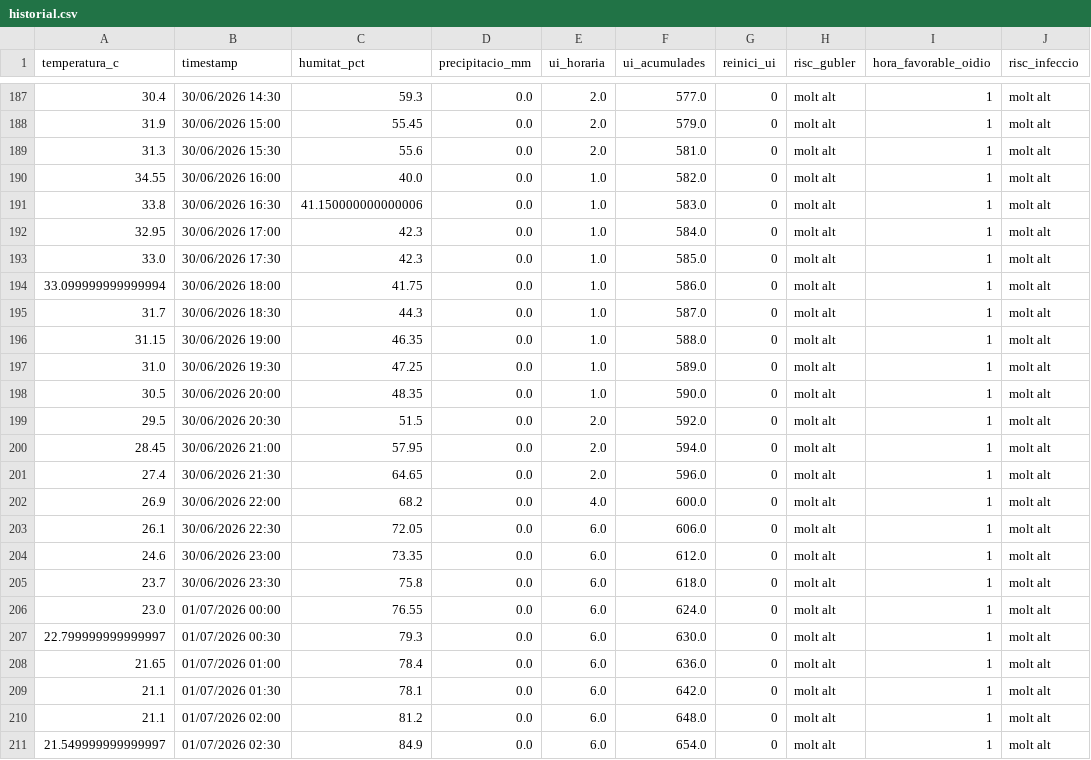
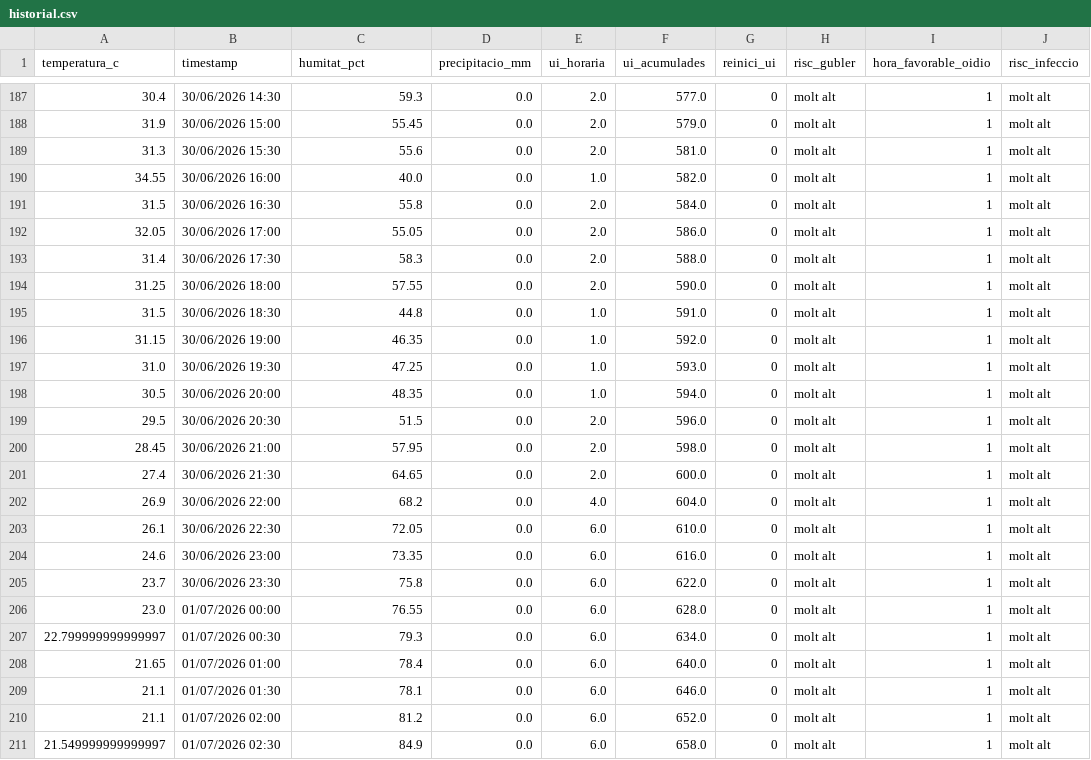
Before and after one commit to toninadalmas-tech/datos-vid-son-nadal, a CSV file: data/historial.csv, drawn as a sheet; only a part is shown, gaps mark what is left out; the diff covers the shown part only.

```diff
--- a/data/historial.csv
+++ b/data/historial.csv
@@ -190,22 +190,22 @@ temperatura_c,timestamp,humitat_pct,precipitacio_mm,ui_horaria,ui_acumulades,rei
 34.55,30/06/2026 16:00,40.0,0.0,1.0,582.0,0,molt alt,1,molt alt
-33.8,30/06/2026 16:30,41.150000000000006,0.0,1.0,583.0,0,molt alt,1,molt alt
-32.95,30/06/2026 17:00,42.3,0.0,1.0,584.0,0,molt alt,1,molt alt
-33.0,30/06/2026 17:30,42.3,0.0,1.0,585.0,0,molt alt,1,molt alt
-33.099999999999994,30/06/2026 18:00,41.75,0.0,1.0,586.0,0,molt alt,1,molt alt
-31.7,30/06/2026 18:30,44.3,0.0,1.0,587.0,0,molt alt,1,molt alt
-31.15,30/06/2026 19:00,46.35,0.0,1.0,588.0,0,molt alt,1,molt alt
-31.0,30/06/2026 19:30,47.25,0.0,1.0,589.0,0,molt alt,1,molt alt
-30.5,30/06/2026 20:00,48.35,0.0,1.0,590.0,0,molt alt,1,molt alt
-29.5,30/06/2026 20:30,51.5,0.0,2.0,592.0,0,molt alt,1,molt alt
-28.45,30/06/2026 21:00,57.95,0.0,2.0,594.0,0,molt alt,1,molt alt
-27.4,30/06/2026 21:30,64.65,0.0,2.0,596.0,0,molt alt,1,molt alt
-26.9,30/06/2026 22:00,68.2,0.0,4.0,600.0,0,molt alt,1,molt alt
-26.1,30/06/2026 22:30,72.05,0.0,6.0,606.0,0,molt alt,1,molt alt
-24.6,30/06/2026 23:00,73.35,0.0,6.0,612.0,0,molt alt,1,molt alt
-23.7,30/06/2026 23:30,75.8,0.0,6.0,618.0,0,molt alt,1,molt alt
-23.0,01/07/2026 00:00,76.55,0.0,6.0,624.0,0,molt alt,1,molt alt
-22.799999999999997,01/07/2026 00:30,79.3,0.0,6.0,630.0,0,molt alt,1,molt alt
-21.65,01/07/2026 01:00,78.4,0.0,6.0,636.0,0,molt alt,1,molt alt
-21.1,01/07/2026 01:30,78.1,0.0,6.0,642.0,0,molt alt,1,molt alt
-21.1,01/07/2026 02:00,81.2,0.0,6.0,648.0,0,molt alt,1,molt alt
-21.549999999999997,01/07/2026 02:30,84.9,0.0,6.0,654.0,0,molt alt,1,molt alt
+31.5,30/06/2026 16:30,55.8,0.0,2.0,584.0,0,molt alt,1,molt alt
+32.05,30/06/2026 17:00,55.05,0.0,2.0,586.0,0,molt alt,1,molt alt
+31.4,30/06/2026 17:30,58.3,0.0,2.0,588.0,0,molt alt,1,molt alt
+31.25,30/06/2026 18:00,57.55,0.0,2.0,590.0,0,molt alt,1,molt alt
+31.5,30/06/2026 18:30,44.8,0.0,1.0,591.0,0,molt alt,1,molt alt
+31.15,30/06/2026 19:00,46.35,0.0,1.0,592.0,0,molt alt,1,molt alt
+31.0,30/06/2026 19:30,47.25,0.0,1.0,593.0,0,molt alt,1,molt alt
+30.5,30/06/2026 20:00,48.35,0.0,1.0,594.0,0,molt alt,1,molt alt
+29.5,30/06/2026 20:30,51.5,0.0,2.0,596.0,0,molt alt,1,molt alt
+28.45,30/06/2026 21:00,57.95,0.0,2.0,598.0,0,molt alt,1,molt alt
+27.4,30/06/2026 21:30,64.65,0.0,2.0,600.0,0,molt alt,1,molt alt
+26.9,30/06/2026 22:00,68.2,0.0,4.0,604.0,0,molt alt,1,molt alt
+26.1,30/06/2026 22:30,72.05,0.0,6.0,610.0,0,molt alt,1,molt alt
+24.6,30/06/2026 23:00,73.35,0.0,6.0,616.0,0,molt alt,1,molt alt
+23.7,30/06/2026 23:30,75.8,0.0,6.0,622.0,0,molt alt,1,molt alt
+23.0,01/07/2026 00:00,76.55,0.0,6.0,628.0,0,molt alt,1,molt alt
+22.799999999999997,01/07/2026 00:30,79.3,0.0,6.0,634.0,0,molt alt,1,molt alt
+21.65,01/07/2026 01:00,78.4,0.0,6.0,640.0,0,molt alt,1,molt alt
+21.1,01/07/2026 01:30,78.1,0.0,6.0,646.0,0,molt alt,1,molt alt
+21.1,01/07/2026 02:00,81.2,0.0,6.0,652.0,0,molt alt,1,molt alt
+21.549999999999997,01/07/2026 02:30,84.9,0.0,6.0,658.0,0,molt alt,1,molt alt
```
Also changed, not shown: 6 added rows and 22 edited cells elsewhere in this file, 1 other file.
